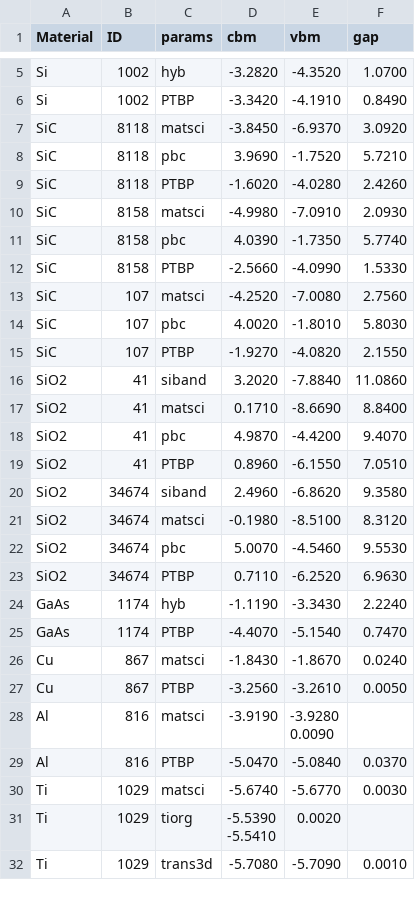
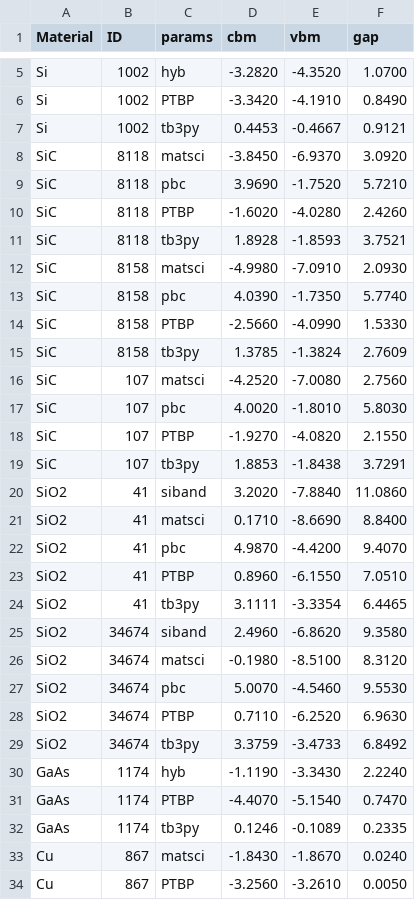
Before and after one commit to usnistgov/chipstb, a CSV file: chipstb/results.csv, drawn as a sheet; only a part is shown, gaps mark what is left out; the shorter side is filled out with more unchanged rows; the diff covers the shown part only.

Commit message:
Update results.csv

```diff
--- a/chipstb/results.csv
+++ b/chipstb/results.csv
@@ -6,2 +6,3 @@ Si,1002,hyb,-3.2820,-4.3520,1.0700
 Si,1002,PTBP,-3.3420,-4.1910,0.8490
+Si,1002,tb3py,0.4453,-0.4667,0.9121
 SiC,8118,matsci,-3.8450,-6.9370,3.0920
@@ -9,2 +10,3 @@ SiC,8118,pbc,3.9690,-1.7520,5.7210
 SiC,8118,PTBP,-1.6020,-4.0280,2.4260
+SiC,8118,tb3py,1.8928,-1.8593,3.7521
 SiC,8158,matsci,-4.9980,-7.0910,2.0930
@@ -12,2 +14,3 @@ SiC,8158,pbc,4.0390,-1.7350,5.7740
 SiC,8158,PTBP,-2.5660,-4.0990,1.5330
+SiC,8158,tb3py,1.3785,-1.3824,2.7609
 SiC,107,matsci,-4.2520,-7.0080,2.7560
@@ -15,2 +18,3 @@ SiC,107,pbc,4.0020,-1.8010,5.8030
 SiC,107,PTBP,-1.9270,-4.0820,2.1550
+SiC,107,tb3py,1.8853,-1.8438,3.7291
 SiO2,41,siband,3.2020,-7.8840,11.0860
@@ -19,2 +23,3 @@ SiO2,41,pbc,4.9870,-4.4200,9.4070
 SiO2,41,PTBP,0.8960,-6.1550,7.0510
+SiO2,41,tb3py,3.1111,-3.3354,6.4465
 SiO2,34674,siband,2.4960,-6.8620,9.3580
@@ -23,4 +28,6 @@ SiO2,34674,pbc,5.0070,-4.5460,9.5530
 SiO2,34674,PTBP,0.7110,-6.2520,6.9630
+SiO2,34674,tb3py,3.3759,-3.4733,6.8492
 GaAs,1174,hyb,-1.1190,-3.3430,2.2240
 GaAs,1174,PTBP,-4.4070,-5.1540,0.7470
+GaAs,1174,tb3py,0.1246,-0.1089,0.2335
 Cu,867,matsci,-1.8430,-1.8670,0.0240
```
Also changed, not shown: 9 added rows elsewhere in this file.
